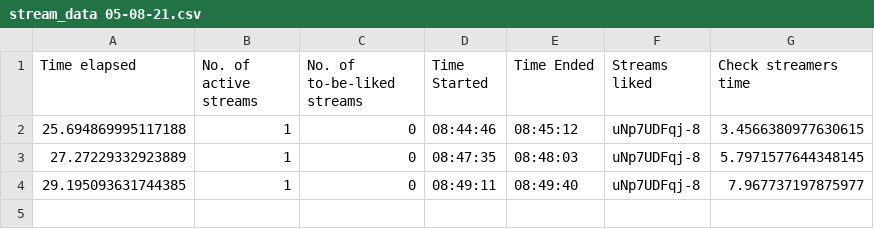
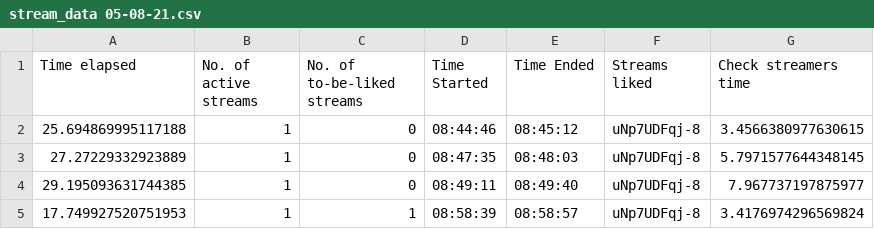
Before and after one commit to H-isaac23/Youtube-Streams-Liker, a CSV file: Stream data/stream_data 05-08-21.csv, drawn as a sheet.

```diff
--- a/Stream data/stream_data 05-08-21.csv
+++ b/Stream data/stream_data 05-08-21.csv
@@ -4 +4,2 @@ Time elapsed,No. of active streams,No. of to-be-liked streams,Time Started,Time
 29.195093631744385,1,0,08:49:11,08:49:40,uNp7UDFqj-8,7.967737197875977
+17.749927520751953,1,1,08:58:39,08:58:57,uNp7UDFqj-8,3.4176974296569824
```
Also changed, not shown: 3 other files.
